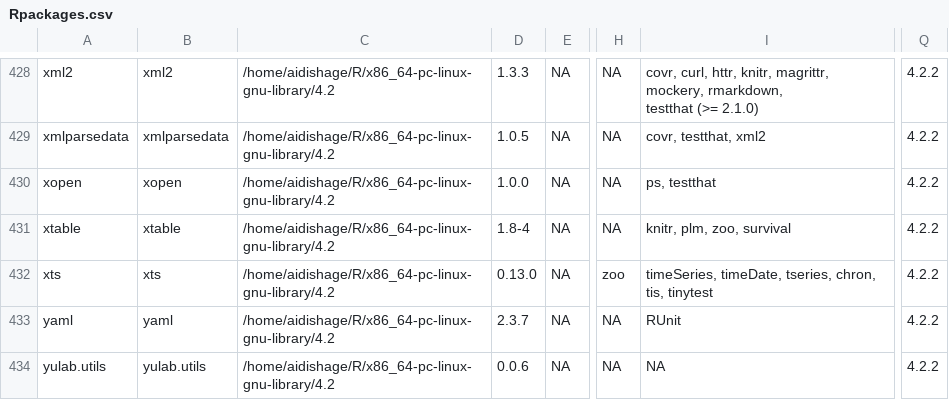
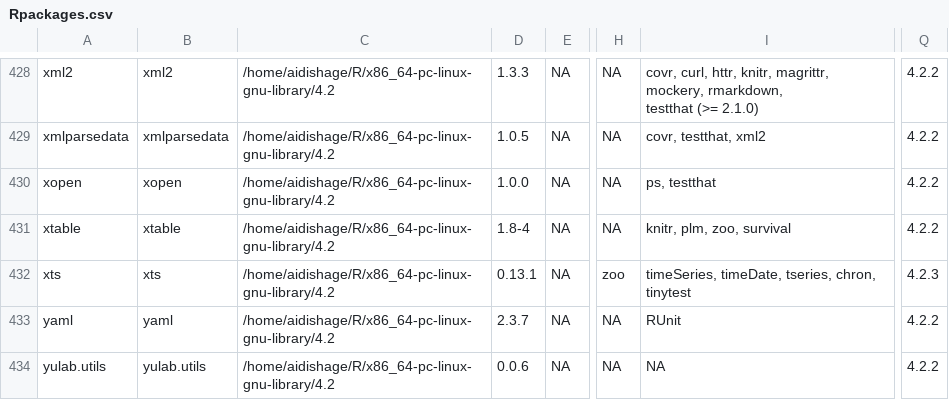
Before and after one commit to Song921012/myenv, a CSV file: Rpackages.csv, drawn as a sheet; only a part is shown, gaps mark what is left out; the diff names each change by its address in the sheet, - before the commit and + after, or states it on an @@ line.

```diff
--- a/Rpackages.csv
+++ b/Rpackages.csv
-D432: 0.13.0
+D432: 0.13.1
-I432: …tseries, chron, tis, tinytest
+I432: …tseries, chron, tinytest
-Q432: 4.2.2
+Q432: 4.2.3
```
Also changed, not shown: 4 other files.
